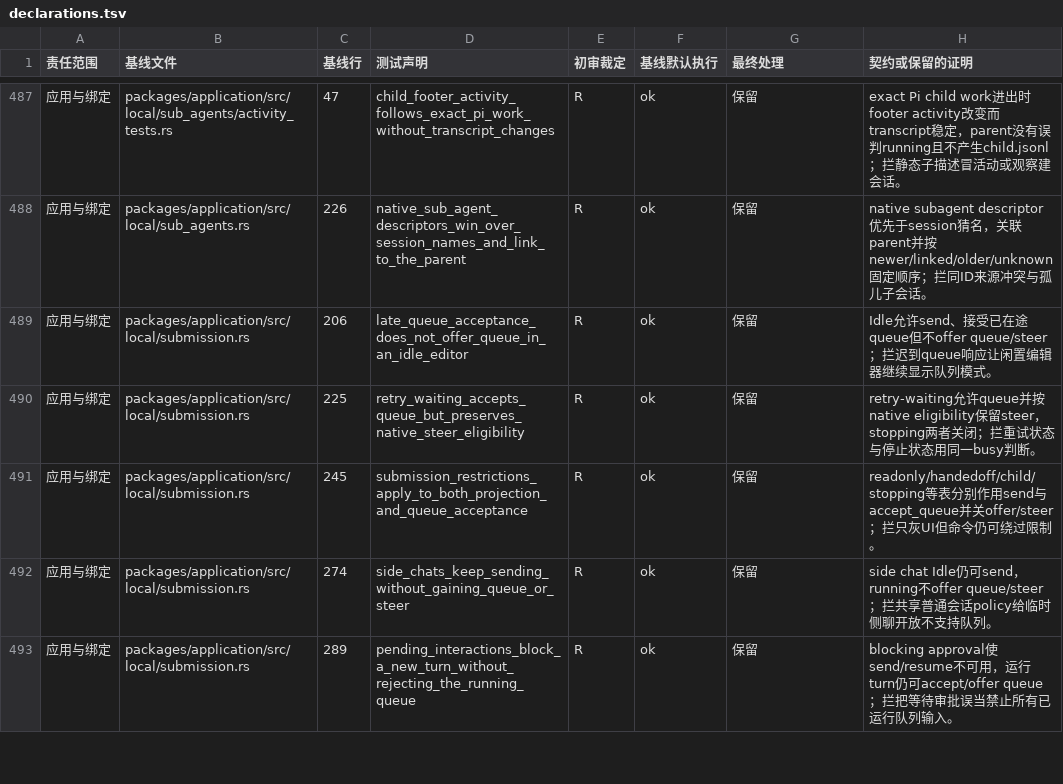
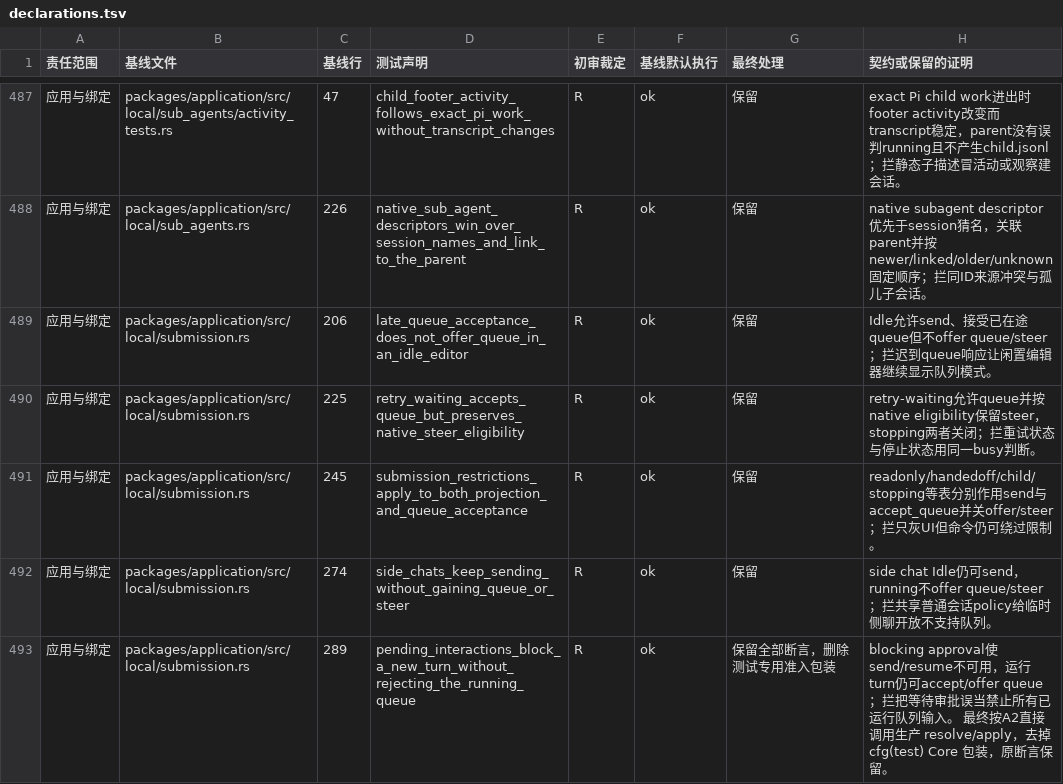
Before and after one commit to xiaoland/velune, a TSV file: tasks/test-contract-audit/declarations.tsv, drawn as a sheet; only a part is shown, gaps mark what is left out; the diff covers the shown part only.

```diff
--- a/tasks/test-contract-audit/declarations.tsv
+++ b/tasks/test-contract-audit/declarations.tsv
@@ -492,2 +492,2 @@
 应用与绑定	packages/application/src/local/submission.rs	274	side_chats_keep_sending_without_gaining_queue_or_steer	R	ok	保留	side chat Idle仍可send，running不offer queue/steer；拦共享普通会话policy给临时侧聊开放不支持队列。
-应用与绑定	packages/application/src/local/submission.rs	289	pending_interactions_block_a_new_turn_without_rejecting_the_running_queue	R	ok	保留	blocking approval使send/resume不可用，运行turn仍可accept/offer queue；拦把等待审批误当禁止所有已运行队列输入。
+应用与绑定	packages/application/src/local/submission.rs	289	pending_interactions_block_a_new_turn_without_rejecting_the_running_queue	R	ok	保留全部断言，删除测试专用准入包装	blocking approval使send/resume不可用，运行turn仍可accept/offer queue；拦把等待审批误当禁止所有已运行队列输入。 最终按A2直接调用生产 resolve/apply，去掉 cfg(test) Core 包装，原断言保留。
```
Also changed, not shown: 11 edited cells elsewhere in this file, 3 other files.
